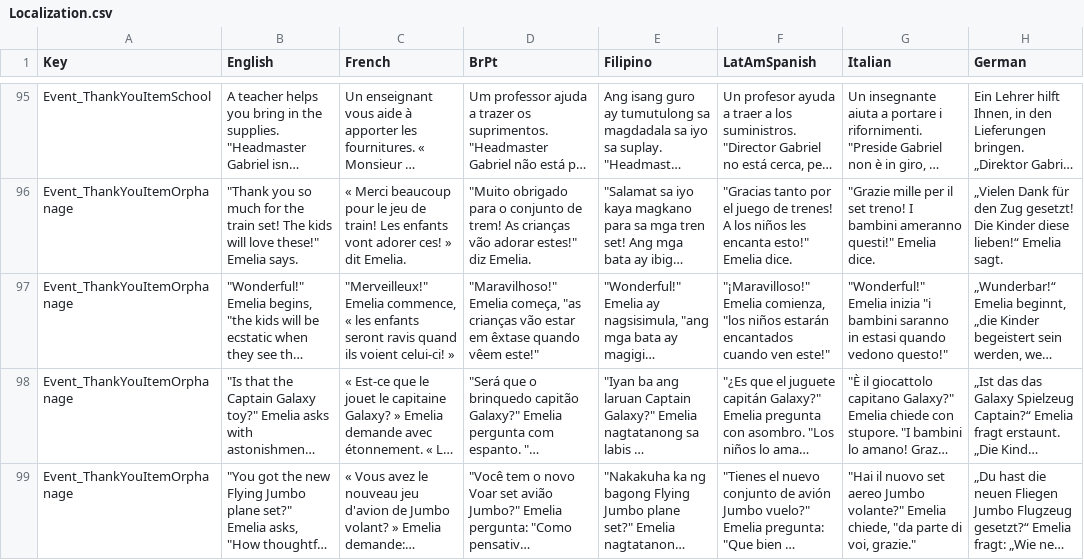
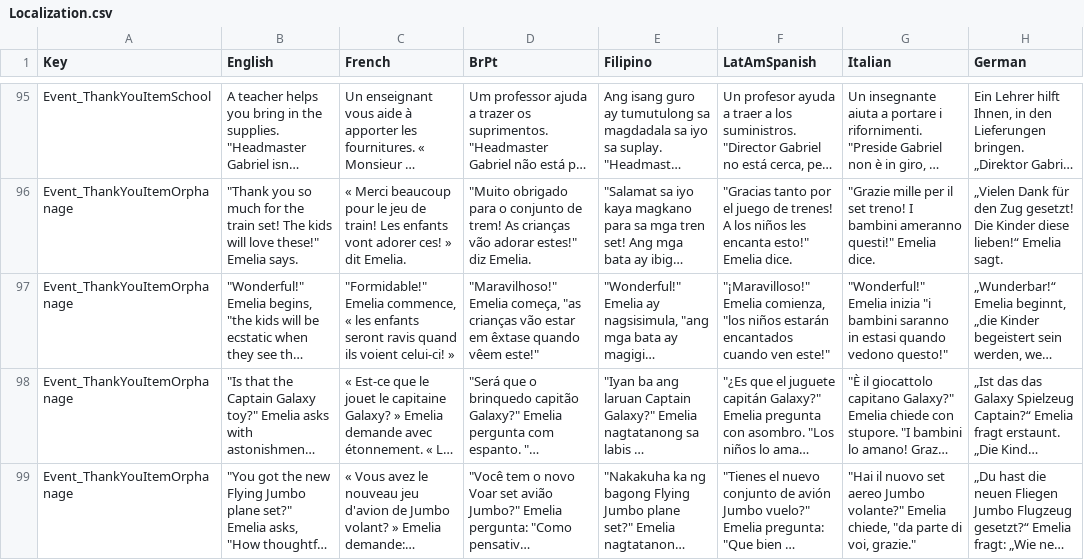
Before and after one commit to baddestguy/SainthoodStories, a CSV file: Assets/Resources/GameData/Localization.csv, drawn as a sheet; only a part is shown, gaps mark what is left out; long unchanged cells end in …; the diff covers the shown part only; the diff names each change by its address in the sheet, - before the commit and + after, or states it on an @@ line.

```diff
--- a/Assets/Resources/GameData/Localization.csv
+++ b/Assets/Resources/GameData/Localization.csv
-C97 (French): "Merveilleux!" Emelia commence,…
+C97 (French): "Formidable!" Emelia commence,…
```
Also changed, not shown: 15 edited cells elsewhere in this file, 4 other files.
